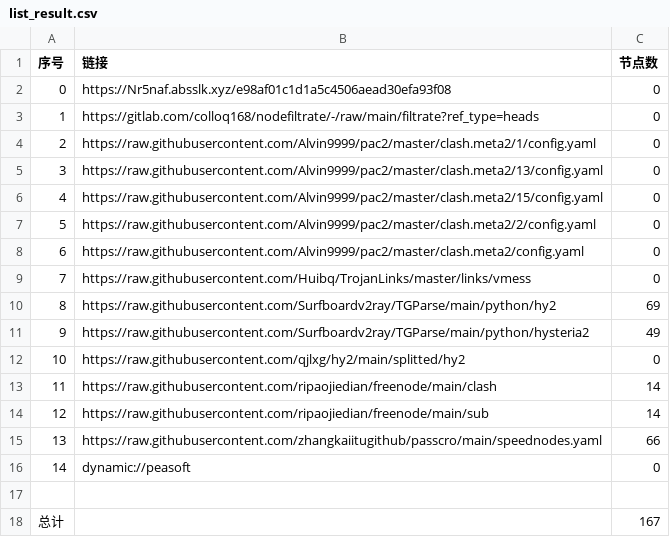
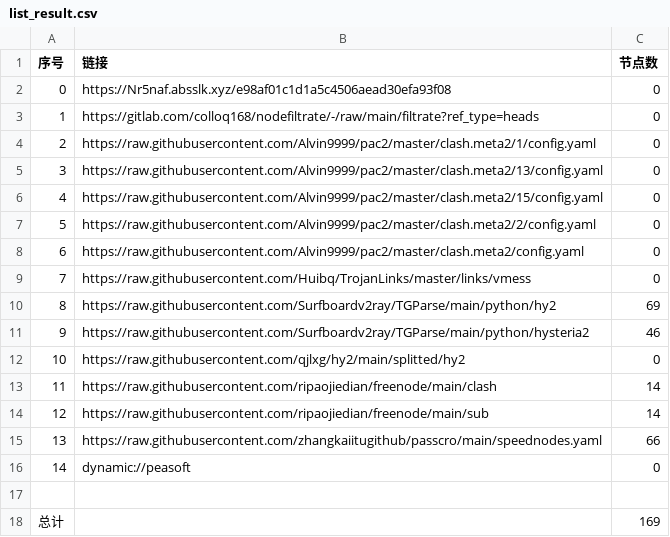
Before and after one commit to zhongrunqiu/AutoMergePublicNodes, a CSV file: list_result.csv, drawn as a sheet.

```diff
--- a/list_result.csv
+++ b/list_result.csv
@@ -10,3 +10,3 @@
 8,https://raw.githubusercontent.com/Surfboardv2ray/TGParse/main/python/hy2,69
-9,https://raw.githubusercontent.com/Surfboardv2ray/TGParse/main/python/hysteria2,49
+9,https://raw.githubusercontent.com/Surfboardv2ray/TGParse/main/python/hysteria2,46
 10,https://raw.githubusercontent.com/qjlxg/hy2/main/splitted/hy2,0
@@ -17,2 +17,2 @@
 
-总计,,167
+总计,,169
```
Also changed, not shown: 6 other files.
